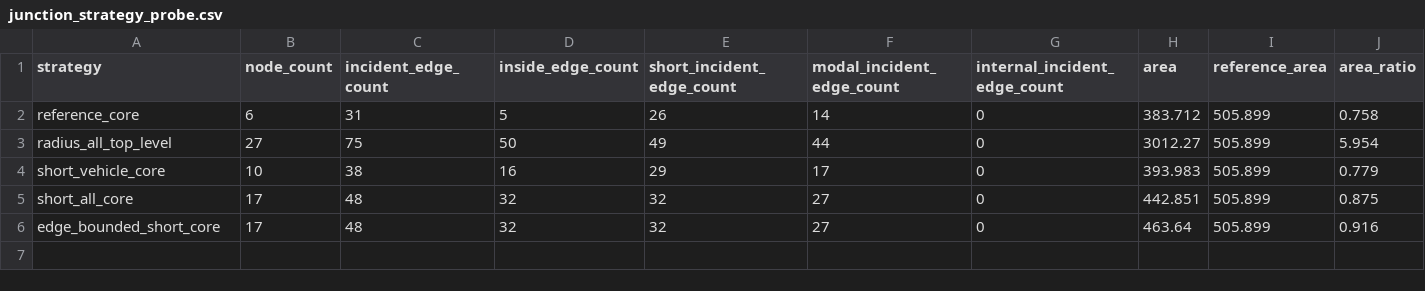
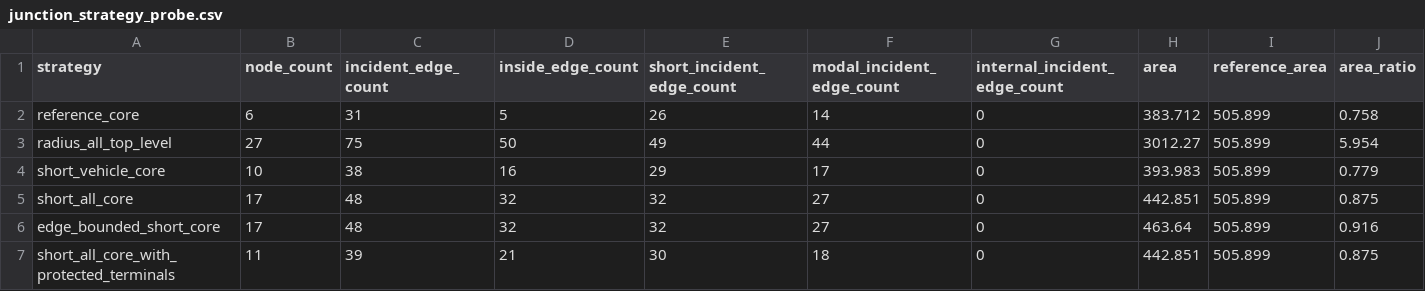
Before and after one commit to Tarard/Torii-SUMO, a CSV file: examples/02_one_prompt_osm_network/validation/run_2026-06-25_strategy_probe_281967823/junction_strategy_probe.csv, drawn as a sheet; only a part is shown; rows hold the shown columns only; the diff names each change by its address in the sheet, - before the commit and + after, or states it on an @@ line.

Commit message:
feat: protect modal junction terminals

```diff
--- a/examples/02_one_prompt_osm_network/validation/run_2026-06-25_strategy_probe_281967823/junction_strategy_probe.csv
+++ b/examples/02_one_prompt_osm_network/validation/run_2026-06-25_strategy_probe_281967823/junction_strategy_probe.csv
+row 7: short_all_core_with_protected_terminals | 11 | 39 | 21 | 30 | 18 | 0 | 442.851 | 505.899 | 0.875
```
Also changed, not shown: 5 other files.
